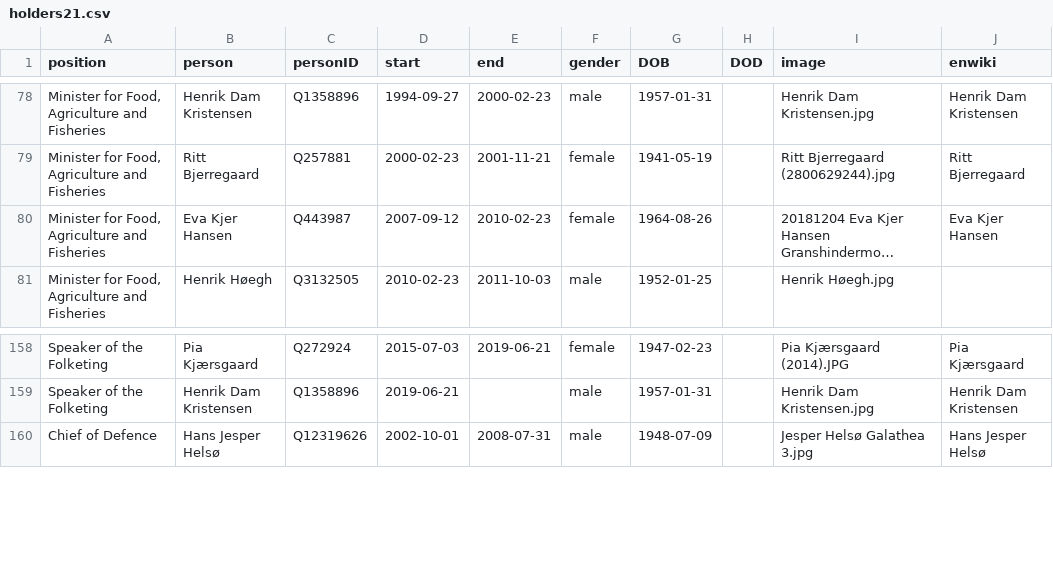
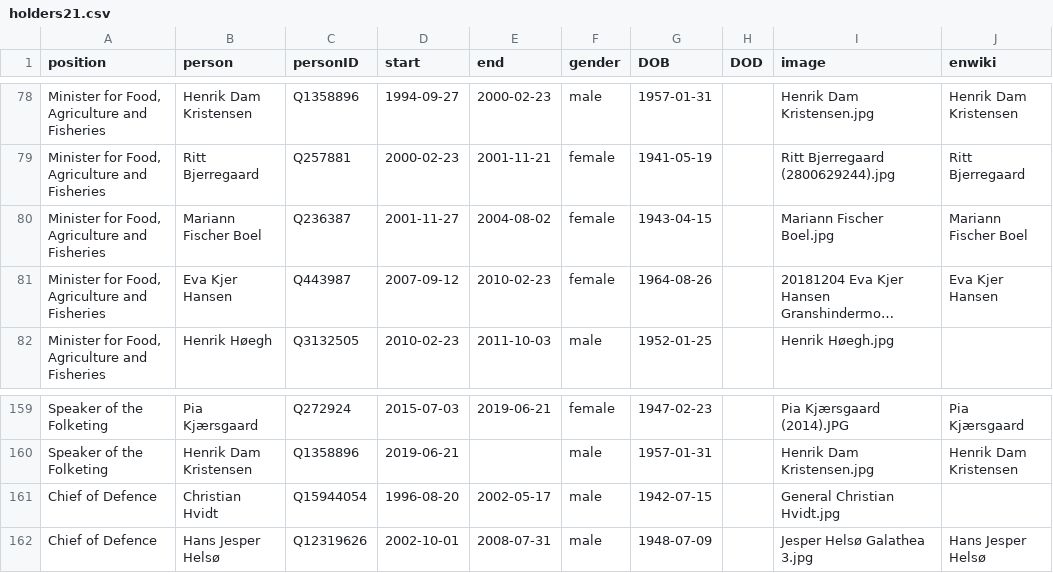
Before and after one commit to every-politician-scrapers/denmark-cabinet, a CSV file: html/holders21.csv, drawn as a sheet; only a part is shown, gaps mark what is left out; long unchanged cells end in …; the diff names each change by its address in the sheet, - before the commit and + after, or states it on an @@ line.

Commit message:
PCB update

```diff
--- a/html/holders21.csv
+++ b/html/holders21.csv
+row 80: Minister for Food, Agriculture and Fisheries | Mariann Fischer Boel | Q236387 | 2001-11-27 | 2004-08-02 | female | 1943-04-15 |  | Mariann Fischer Boel.jpg | Mariann Fischer Boel
+row 161: Chief of Defence | Christian Hvidt | Q15944054 | 1996-08-20 | 2002-05-17 | male | 1942-07-15 |  | General Christian Hvidt.jpg
```
